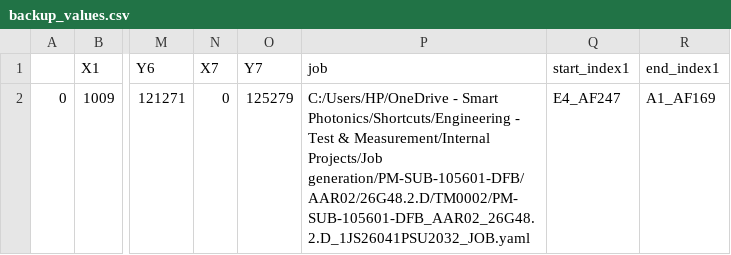
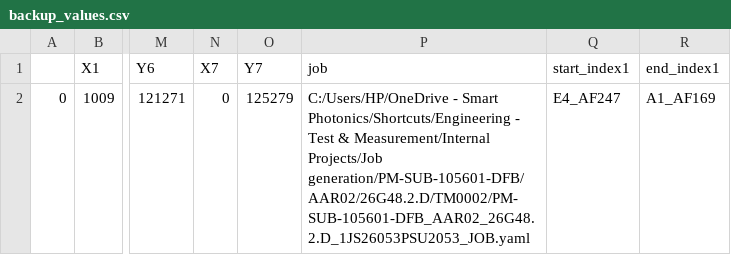
Before and after one commit to marcosase/S200_interface, a CSV file: backup_values.csv, drawn as a sheet; only a part is shown, gaps mark what is left out; the diff names each change by its address in the sheet, - before the commit and + after, or states it on an @@ line.

```diff
--- a/backup_values.csv
+++ b/backup_values.csv
-P2 (job): …Measurement/Internal Projects/Job generation/PM-SUB-105601-DFB/AAR02/26G48.2.D/TM0002/PM-SUB-105601-DFB_AAR02_26G48.2.D_1JS26041PSU2032_JOB.yaml
+P2 (job): …Measurement/Internal Projects/Job generation/PM-SUB-105601-DFB/AAR02/26G48.2.D/TM0002/PM-SUB-105601-DFB_AAR02_26G48.2.D_1JS26053PSU2053_JOB.yaml
```
Also changed, not shown: 1 other file.
